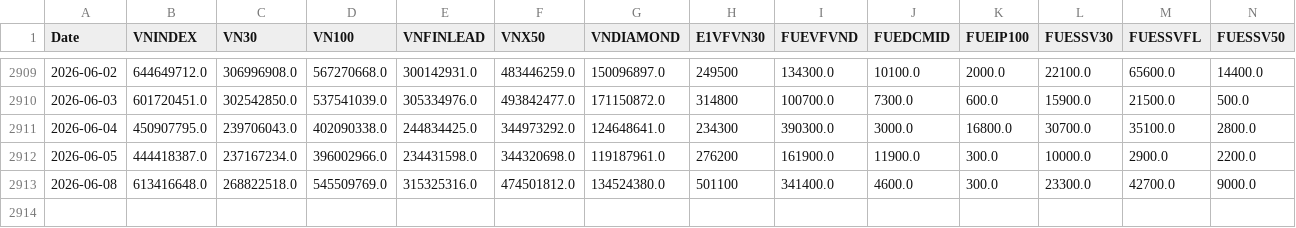
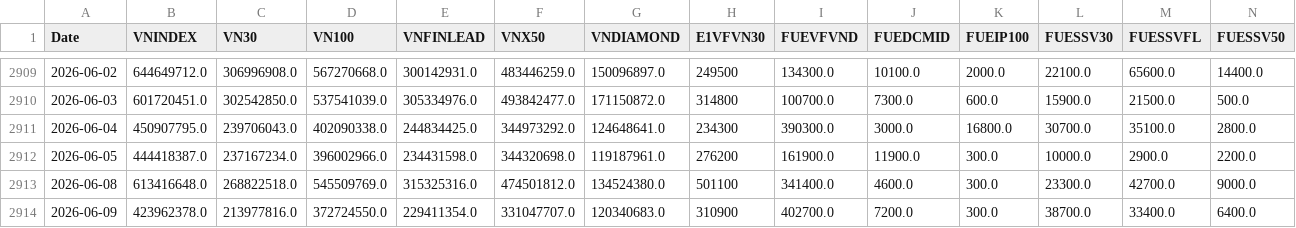
Before and after one commit to phudinhm/vn-fund-dashboard-2, a CSV file: funds_volume.csv, drawn as a sheet; only a part is shown, gaps mark what is left out; rows hold the shown columns only; the diff names each change by its address in the sheet, - before the commit and + after, or states it on an @@ line.

```diff
--- a/funds_volume.csv
+++ b/funds_volume.csv
+row 2914: 2026-06-09 | 423962378.0 | 213977816.0 | 372724550.0 | 229411354.0 | 331047707.0 | 120340683.0 | 310900 | 402700.0 | 7200.0 | 300.0 | 38700.0 | 33400.0 | 6400.0
```
Also changed, not shown: funds_data.csv.
